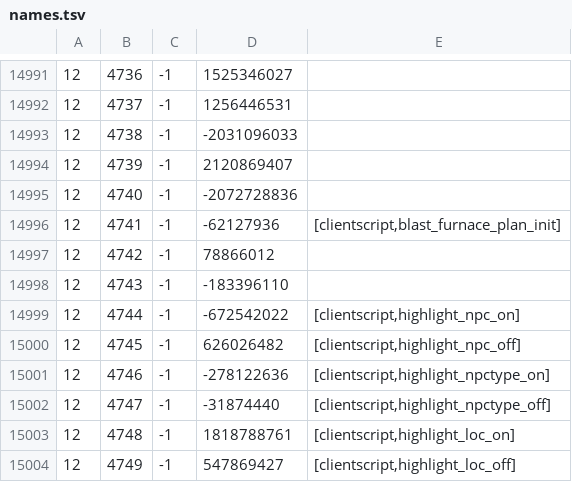
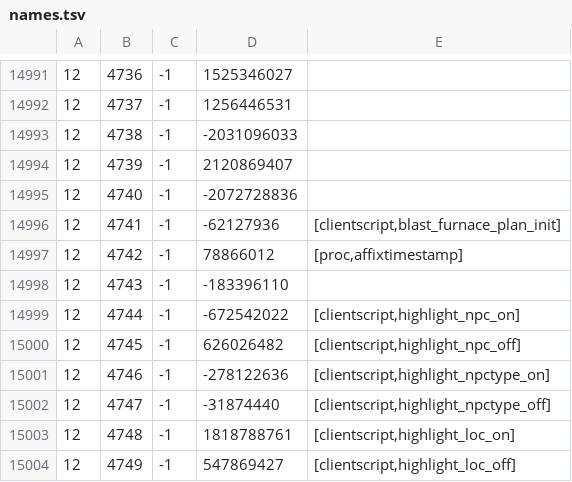
Before and after one commit to Joshua-F/cache-names, a TSV file: names.tsv, drawn as a sheet; only a part is shown, gaps mark what is left out.

Commit message:
Update names

```diff
--- a/names.tsv
+++ b/names.tsv
@@ -14996,3 +14996,3 @@
 12	4741	-1	-62127936	[clientscript,blast_furnace_plan_init]
-12	4742	-1	78866012	
+12	4742	-1	78866012	[proc,affixtimestamp]
 12	4743	-1	-183396110	
```
Also changed, not shown: individual-names.tsv.
